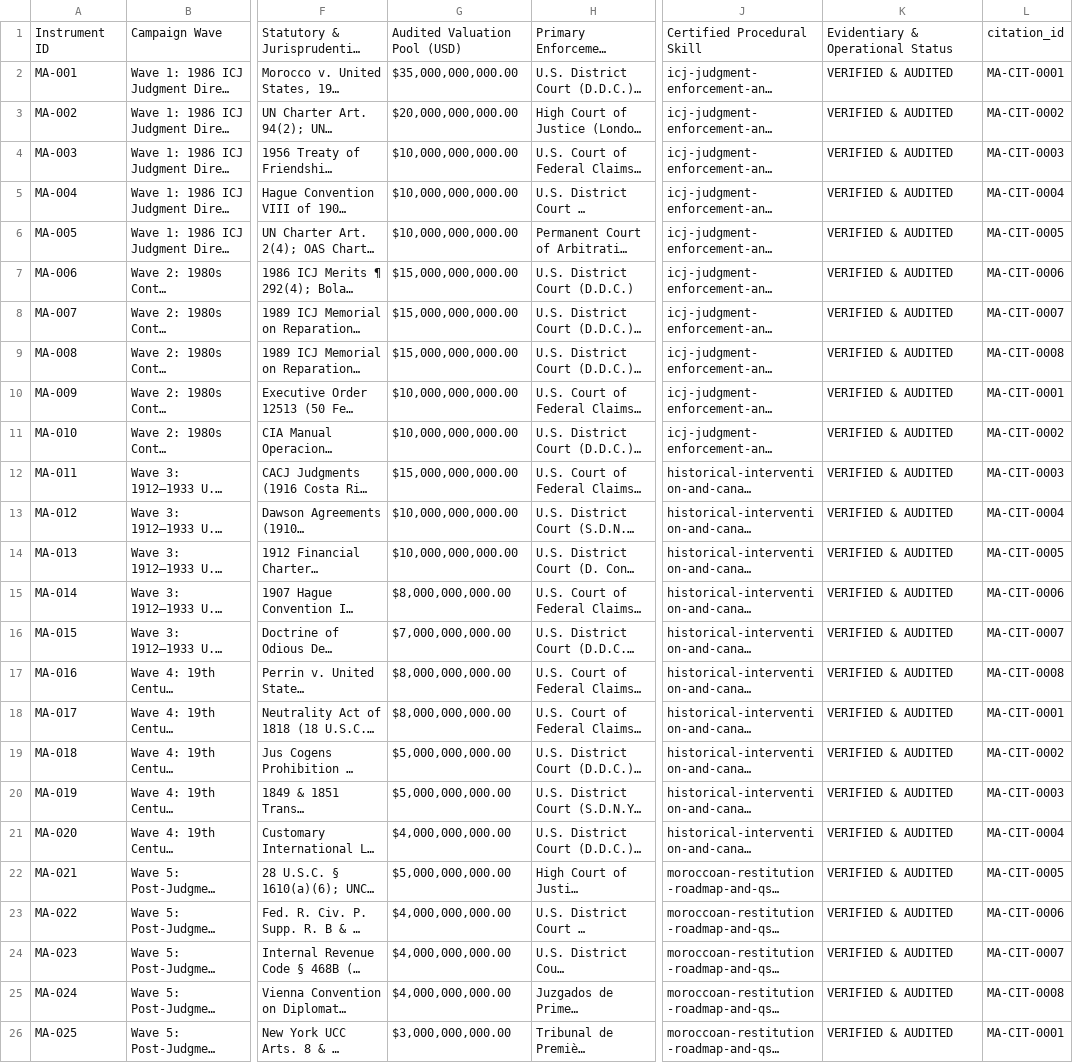
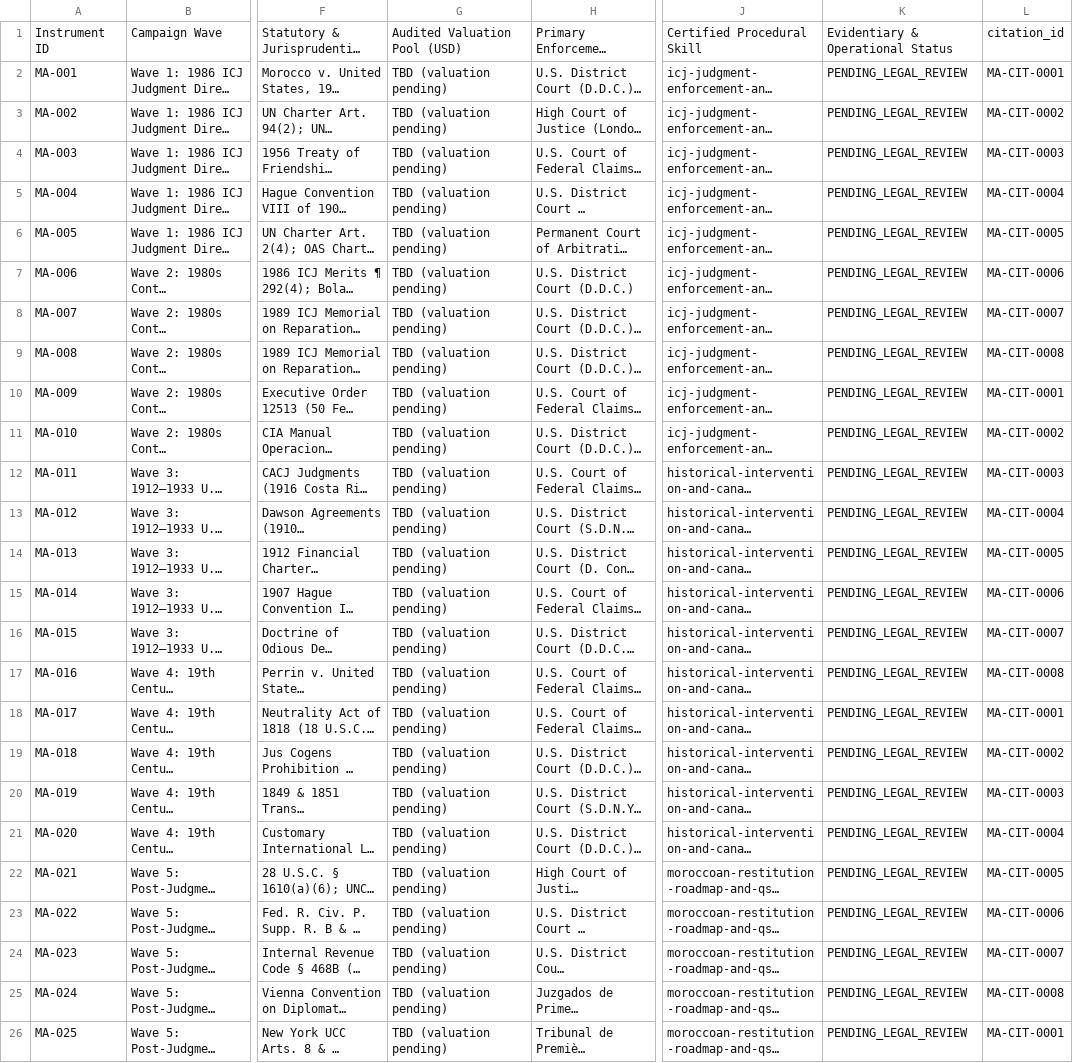
Before and after one commit to GlobalRestitutionAlliance/africa-us-ma-morocco-master-litigation, a CSV file: 00_Master_Knowledge_Base/Master_Morocco_Restitution_Crosswalk_Matrix.csv, drawn as a sheet; only a part is shown, gaps mark what is left out; long unchanged cells end in …; the diff names each change by its address in the sheet, - before the commit and + after, or states it on an @@ line.

```diff
--- a/00_Master_Knowledge_Base/Master_Morocco_Restitution_Crosswalk_Matrix.csv
+++ b/00_Master_Knowledge_Base/Master_Morocco_Restitution_Crosswalk_Matrix.csv
-G2: $35,000,000,000.00
+G2: TBD (valuation pending)
-K2:K26: VERIFIED & AUDITED
+K2:K26: PENDING_LEGAL_REVIEW
-G3: $20,000,000,000.00
+G3: TBD (valuation pending)
-G4:G6: $10,000,000,000.00
+G4:G6: TBD (valuation pending)
-G7:G9: $15,000,000,000.00
+G7:G9: TBD (valuation pending)
-G10:G11: $10,000,000,000.00
+G10:G11: TBD (valuation pending)
-G12: $15,000,000,000.00
+G12: TBD (valuation pending)
-G13:G14: $10,000,000,000.00
+G13:G14: TBD (valuation pending)
-G15: $8,000,000,000.00
+G15: TBD (valuation pending)
-G16: $7,000,000,000.00
+G16: TBD (valuation pending)
-G17:G18: $8,000,000,000.00
+G17:G18: TBD (valuation pending)
-G19:G20: $5,000,000,000.00
+G19:G20: TBD (valuation pending)
-G21: $4,000,000,000.00
+G21: TBD (valuation pending)
-G22: $5,000,000,000.00
+G22: TBD (valuation pending)
-G23:G25: $4,000,000,000.00
+G23:G25: TBD (valuation pending)
-G26: $3,000,000,000.00
+G26: TBD (valuation pending)
```
Also changed, not shown: 03_Evidentiary_Exhibits/CITATION_INDEX.csv, 99_Archives_and_Manifests/pre_bolster_backup/Master_Morocco_Restitution_Crosswalk_Matrix.csv, 35 other files.
